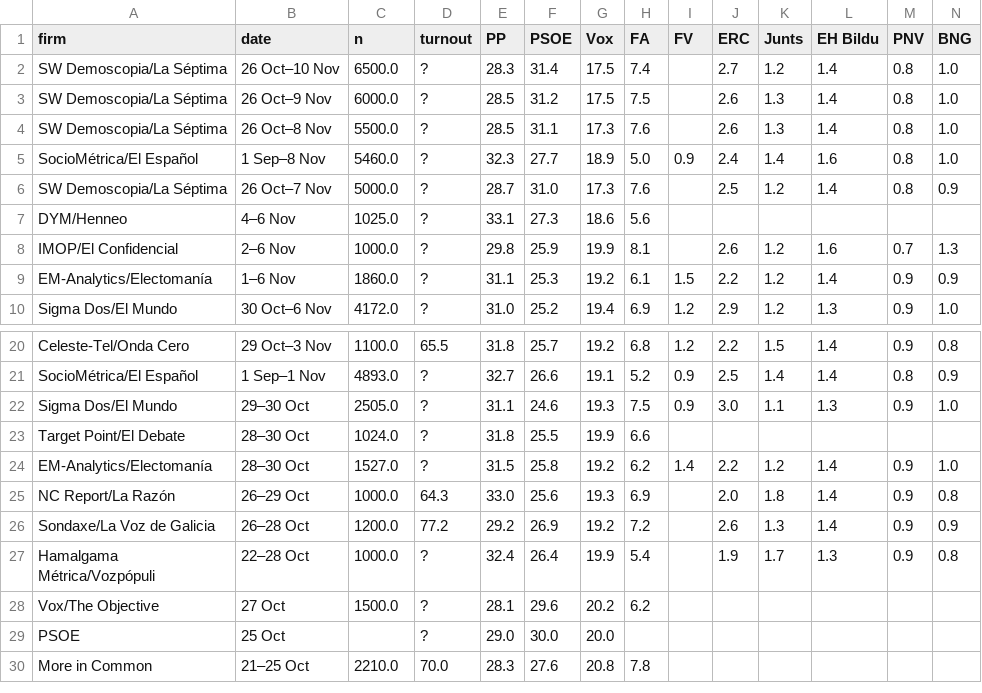
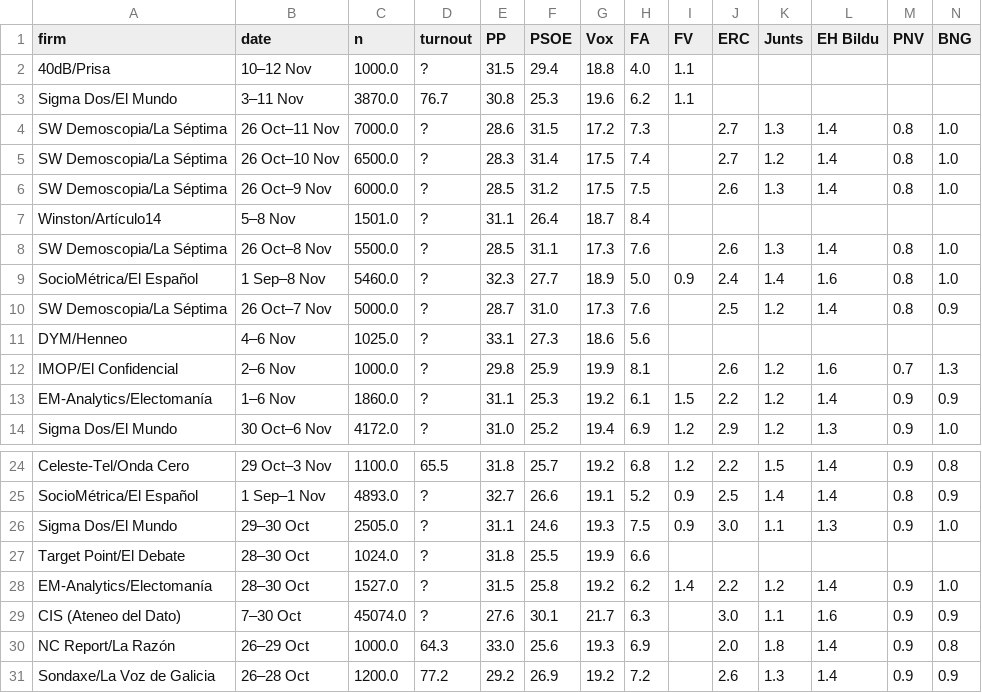
Before and after one commit to votoutilderecha/votoutilderecha.github.io, a CSV file: data/polls_2026.csv, drawn as a sheet; only a part is shown, gaps mark what is left out; the shorter side is filled out with more unchanged rows; rows hold the shown columns only; the diff names each change by its address in the sheet, - before the commit and + after, or states it on an @@ line.

```diff
--- a/data/polls_2026.csv
+++ b/data/polls_2026.csv
+row 2: 40dB/Prisa | 10–12 Nov | 1000.0 | ? | 31.5 | 29.4 | 18.8 | 4.0 | 1.1
+row 3: Sigma Dos/El Mundo | 3–11 Nov | 3870.0 | 76.7 | 30.8 | 25.3 | 19.6 | 6.2 | 1.1
+row 4: SW Demoscopia/La Séptima | 26 Oct–11 Nov | 7000.0 | ? | 28.6 | 31.5 | 17.2 | 7.3 |  | 2.7 | 1.3 | 1.4 | 0.8 | 1.0
+row 7: Winston/Artículo14 | 5–8 Nov | 1501.0 | ? | 31.1 | 26.4 | 18.7 | 8.4
+row 29: CIS (Ateneo del Dato) | 7–30 Oct | 45074.0 | ? | 27.6 | 30.1 | 21.7 | 6.3 |  | 3.0 | 1.1 | 1.6 | 0.9 | 0.9
```
Also changed, not shown: 4 other files.
